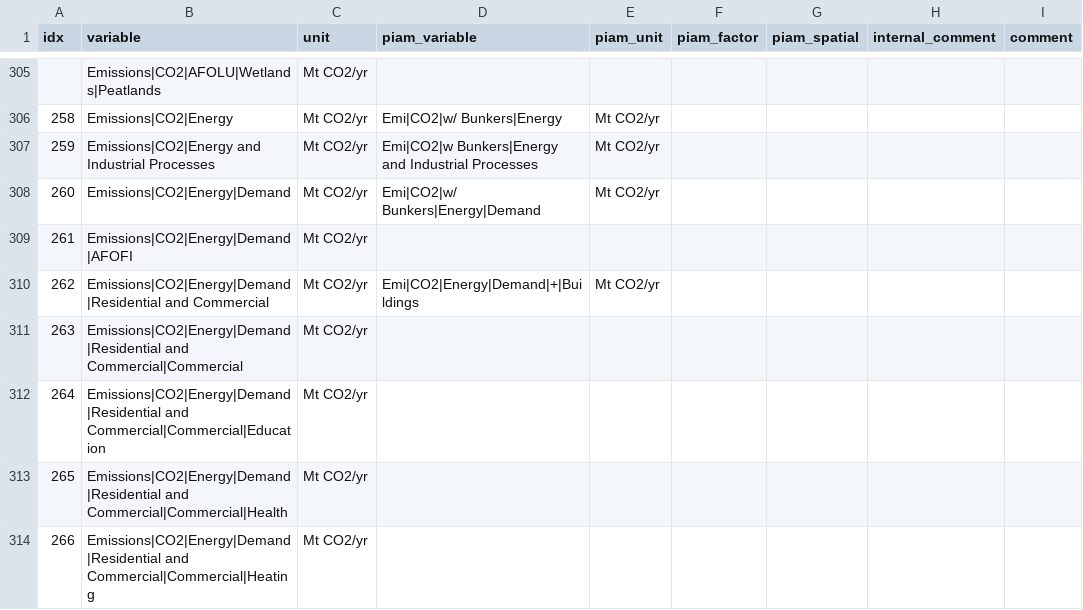
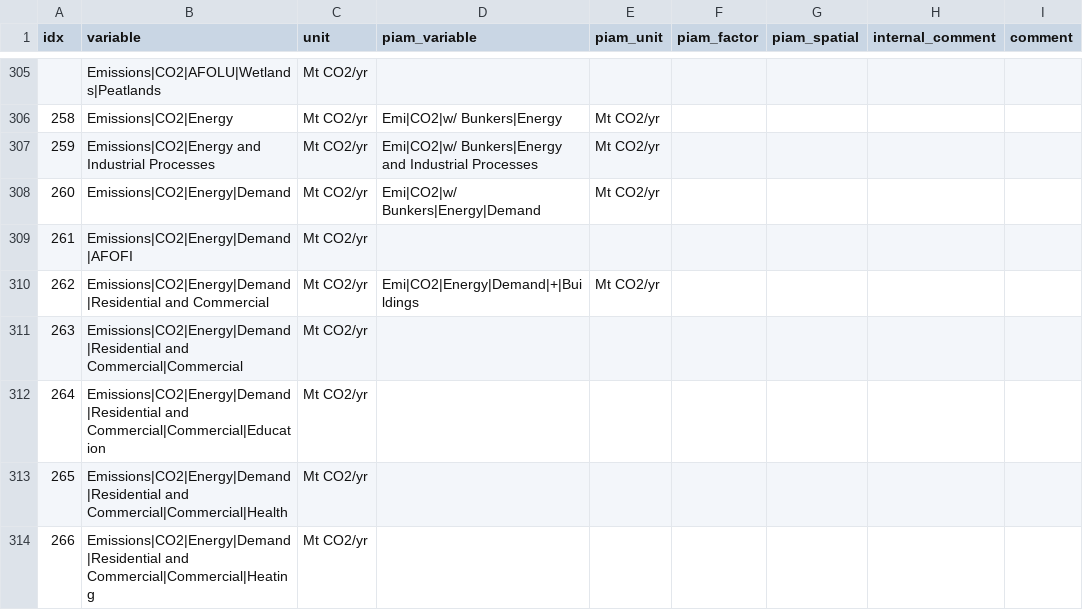
Before and after one commit to tonnrueter/piamInterfaces, a CSV file: inst/mappings/mapping_AR6.csv, drawn as a sheet; only a part is shown, gaps mark what is left out; the diff names each change by its address in the sheet, - before the commit and + after, or states it on an @@ line.

Commit message:
Update mapping_AR6.csv

```diff
--- a/inst/mappings/mapping_AR6.csv
+++ b/inst/mappings/mapping_AR6.csv
-D307 (piam_variable): Emi|CO2|w Bunkers|Energy and…
+D307 (piam_variable): Emi|CO2|w/ Bunkers|Energy and…
```
